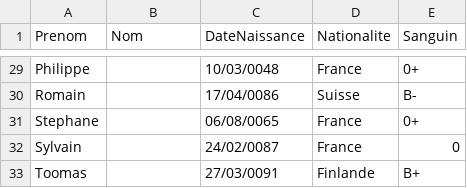
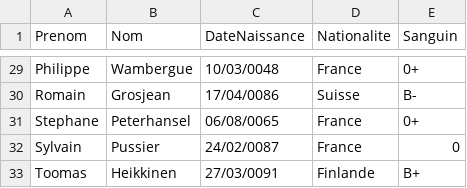
Before and after one commit to liaoxiyue/FFRAG, a CSV file: src/data/Coureur.csv, drawn as a sheet; only a part is shown, gaps mark what is left out; the diff covers the shown part only; the diff names each change by its address in the sheet, - before the commit and + after, or states it on an @@ line.

```diff
--- a/src/data/Coureur.csv
+++ b/src/data/Coureur.csv
-B29 (Nom): (empty)
+B29 (Nom): Wambergue
-B30 (Nom): (empty)
+B30 (Nom): Grosjean
-B31 (Nom): (empty)
+B31 (Nom): Peterhansel
-B32 (Nom): (empty)
+B32 (Nom): Pussier
-B33 (Nom): (empty)
+B33 (Nom): Heikkinen
```
Also changed, not shown: 27 edited cells elsewhere in this file, src/data/Bonascre.csv, src/data/SuperBesse.csv, 5 other files.
